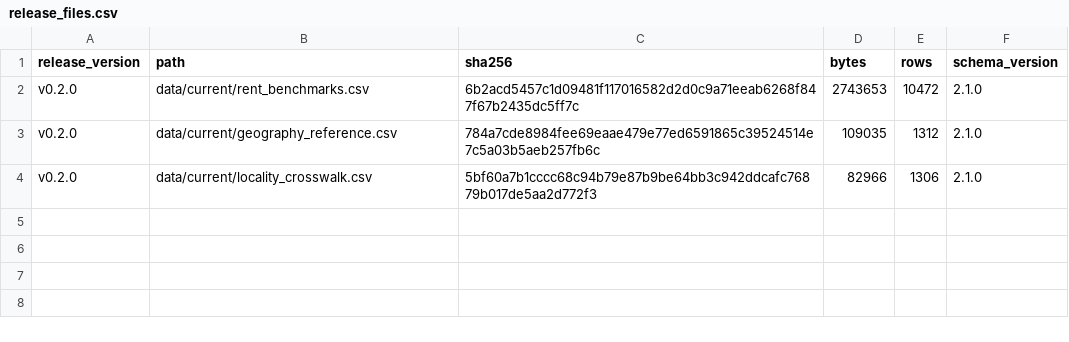
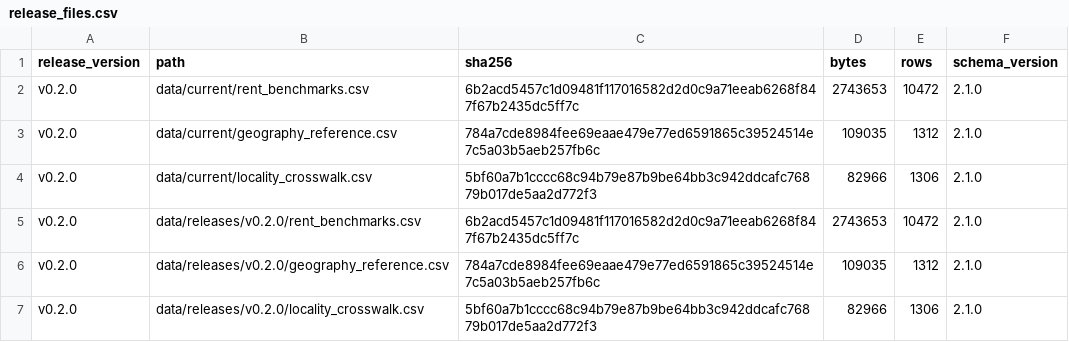
Before and after one commit to AdanimInstitue/israel-nadlan-data, a CSV file: metadata/release_files.csv, drawn as a sheet; the diff names each change by its address in the sheet, - before the commit and + after, or states it on an @@ line.

Commit message:
Record snapshot metadata in release tooling

```diff
--- a/metadata/release_files.csv
+++ b/metadata/release_files.csv
+row 5: v0.2.0 | data/releases/v0.2.0/rent_benchmarks.csv | 6b2acd5457c1d09481f117016582d2d0c9a71eeab6268f847f67b2435dc5ff7c | 2743653 | 10472 | 2.1.0
+row 6: v0.2.0 | data/releases/v0.2.0/geography_reference.csv | 784a7cde8984fee69eaae479e77ed6591865c39524514e7c5a03b5aeb257fb6c | 109035 | 1312 | 2.1.0
+row 7: v0.2.0 | data/releases/v0.2.0/locality_crosswalk.csv | 5bf60a7b1cccc68c94b79e87b9be64bb3c942ddcafc76879b017de5aa2d772f3 | 82966 | 1306 | 2.1.0
```
Also changed, not shown: 4 other files.
